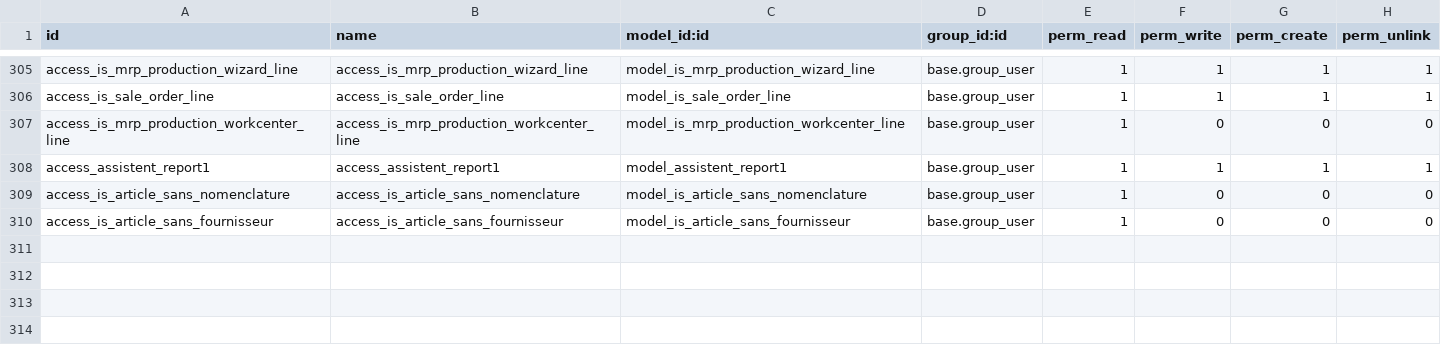
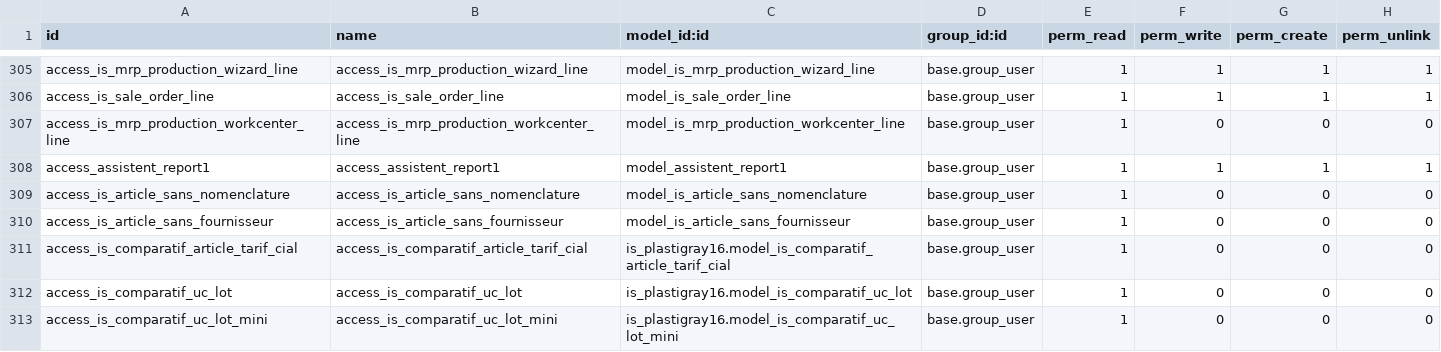
Before and after one commit to tonygalmiche/is_plastigray16, a CSV file: security/ir.model.access.csv, drawn as a sheet; only a part is shown, gaps mark what is left out.

```diff
--- a/security/ir.model.access.csv
+++ b/security/ir.model.access.csv
@@ -310 +310,4 @@ access_is_article_sans_nomenclature,access_is_article_sans_nomenclature,model_is
 access_is_article_sans_fournisseur,access_is_article_sans_fournisseur,model_is_article_sans_fournisseur,base.group_user,1,0,0,0
+access_is_comparatif_article_tarif_cial,access_is_comparatif_article_tarif_cial,is_plastigray16.model_is_comparatif_article_tarif_cial,base.group_user,1,0,0,0
+access_is_comparatif_uc_lot,access_is_comparatif_uc_lot,is_plastigray16.model_is_comparatif_uc_lot,base.group_user,1,0,0,0
+access_is_comparatif_uc_lot_mini,access_is_comparatif_uc_lot_mini,is_plastigray16.model_is_comparatif_uc_lot_mini,base.group_user,1,0,0,0
```
Also changed, not shown: 10 other files.
